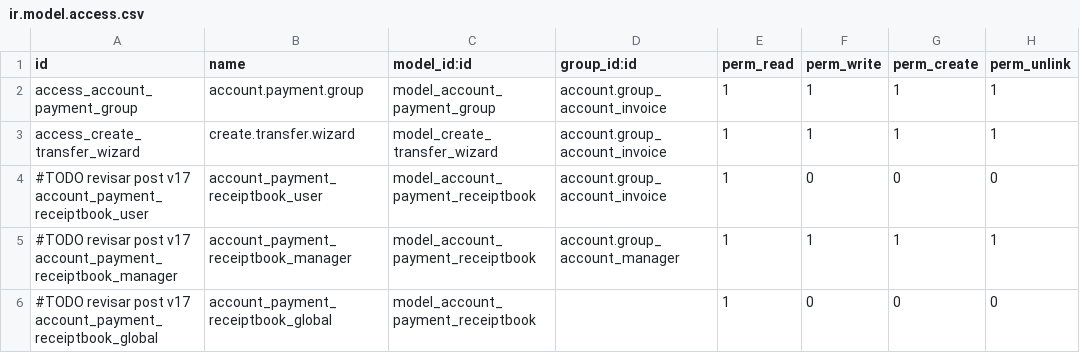
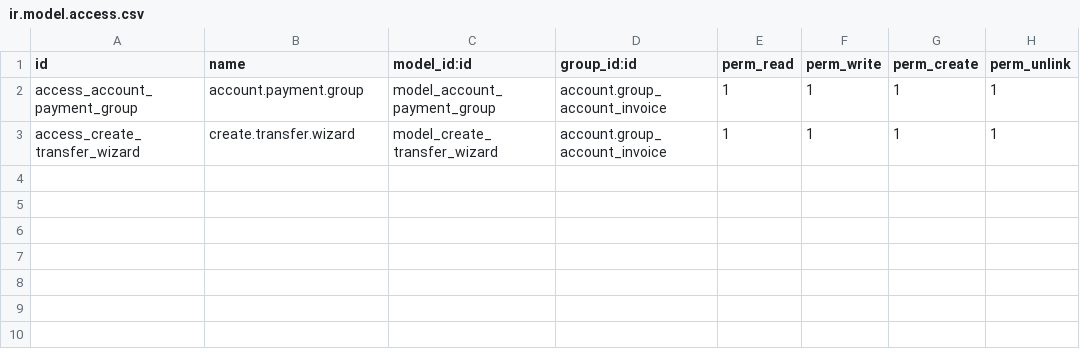
Before and after one commit to PersiscalConsulting/Cendis, a CSV file: a2systems/account_payment_group/security/ir.model.access.csv, drawn as a sheet.

Commit message:
[UPD] Pre V17

```diff
--- a/a2systems/account_payment_group/security/ir.model.access.csv
+++ b/a2systems/account_payment_group/security/ir.model.access.csv
@@ -3,4 +3 @@ access_account_payment_group,account.payment.group,model_account_payment_group,a
 access_create_transfer_wizard,create.transfer.wizard,model_create_transfer_wizard,account.group_account_invoice,1,1,1,1
-#TODO revisar post v17 account_payment_receiptbook_user,account_payment_receiptbook_user,model_account_payment_receiptbook,account.group_account_invoice,1,0,0,0
-#TODO revisar post v17 account_payment_receiptbook_manager,account_payment_receiptbook_manager,model_account_payment_receiptbook,account.group_account_manager,1,1,1,1
-#TODO revisar post v17 account_payment_receiptbook_global,account_payment_receiptbook_global,model_account_payment_receiptbook,,1,0,0,0
```
